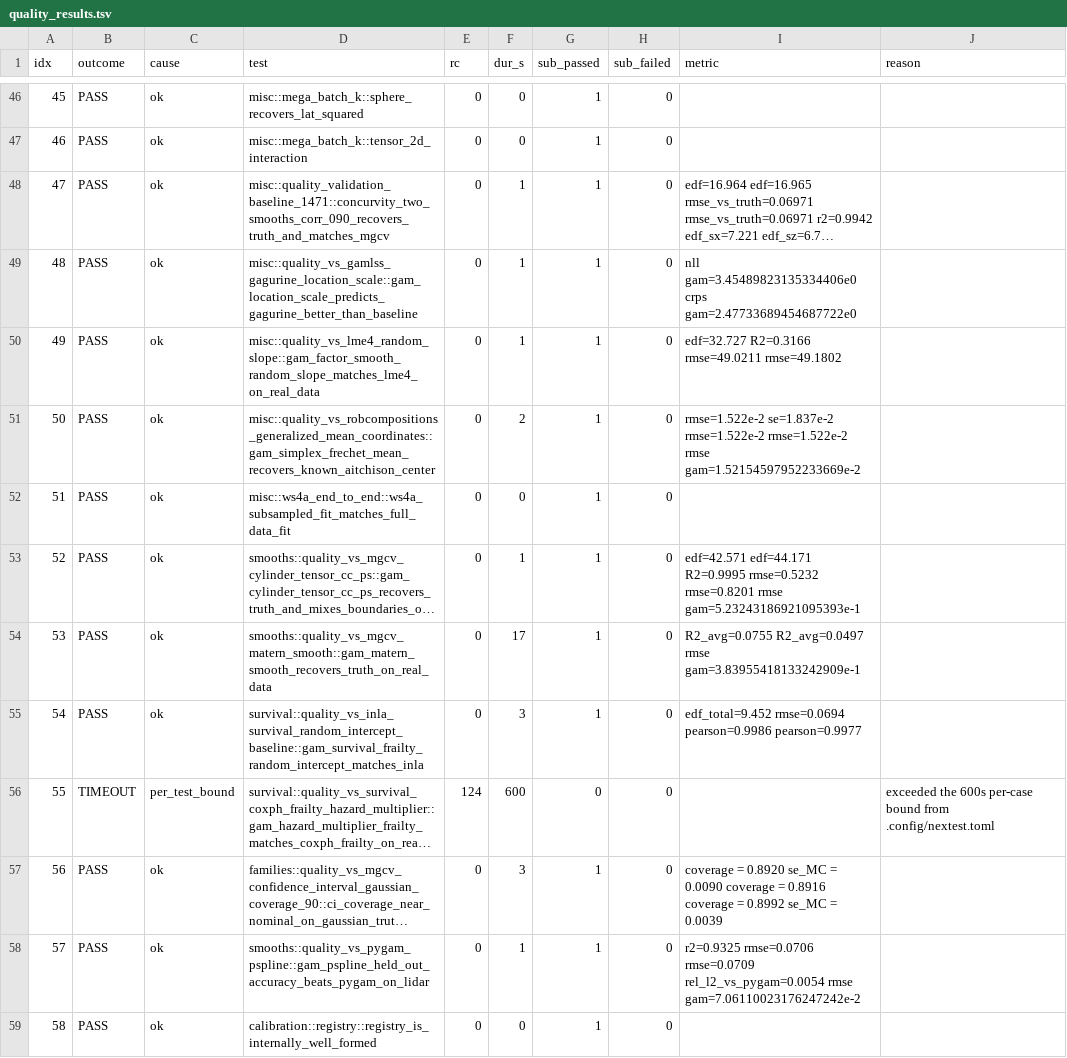
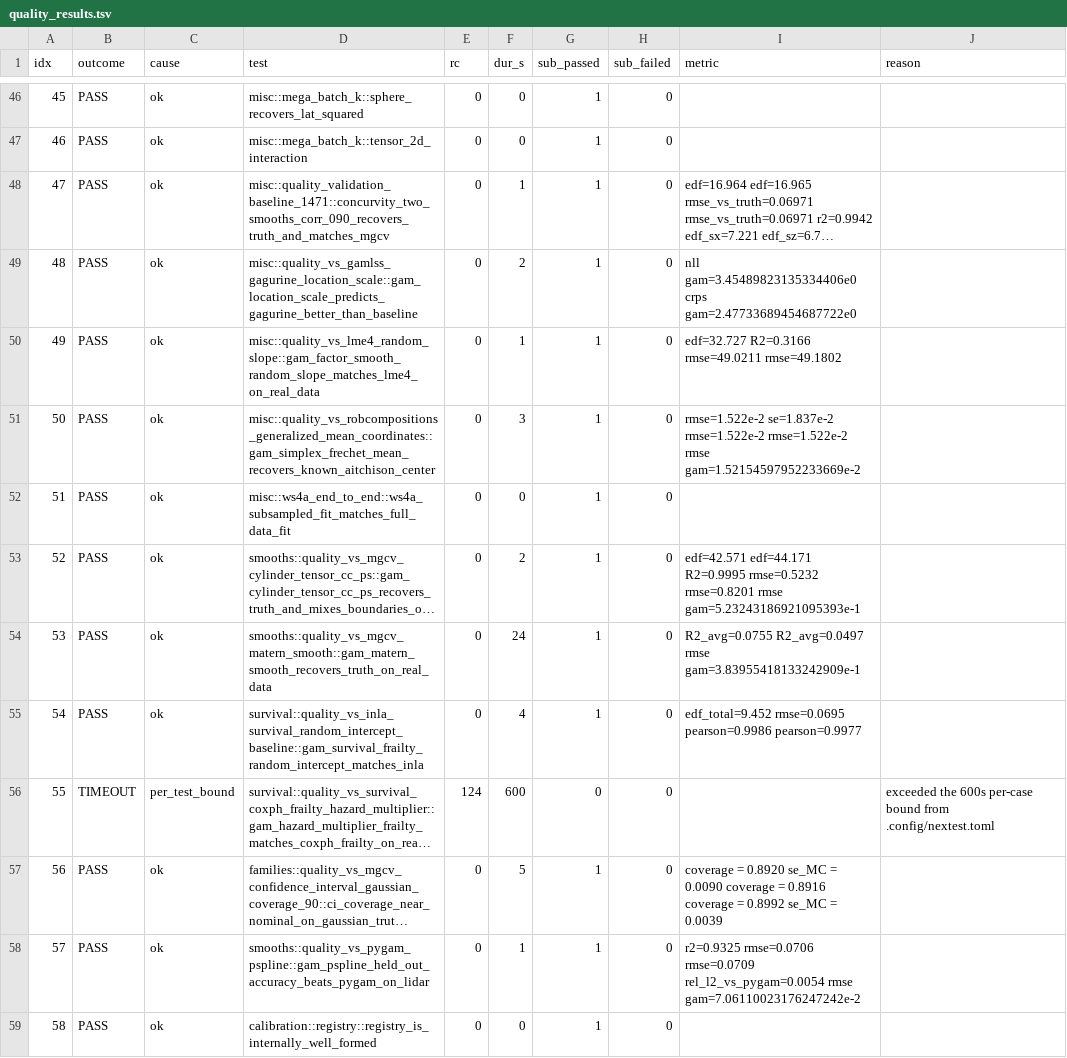
Before and after one commit to SauersML/gam, a TSV file: bench/gha_results/reference-quality/quality_results.tsv, drawn as a sheet; only a part is shown, gaps mark what is left out; long unchanged cells end in …; the diff covers the shown part only; the diff names each change by its address in the sheet, - before the commit and + after, or states it on an @@ line.

```diff
--- a/bench/gha_results/reference-quality/quality_results.tsv
+++ b/bench/gha_results/reference-quality/quality_results.tsv
-F49 (dur_s): 1
+F49 (dur_s): 2
-F51 (dur_s): 2
+F51 (dur_s): 3
-F53 (dur_s): 1
+F53 (dur_s): 2
-F54 (dur_s): 17
+F54 (dur_s): 24
-F55 (dur_s): 3
+F55 (dur_s): 4
-I55 (metric): edf_total=9.452 rmse=0.0694 pearson=0.9986 pearson=0.9977
+I55 (metric): edf_total=9.452 rmse=0.0695 pearson=0.9986 pearson=0.9977
-F57 (dur_s): 3
+F57 (dur_s): 5
```
Also changed, not shown: 130 edited cells elsewhere in this file, 3 other files.
